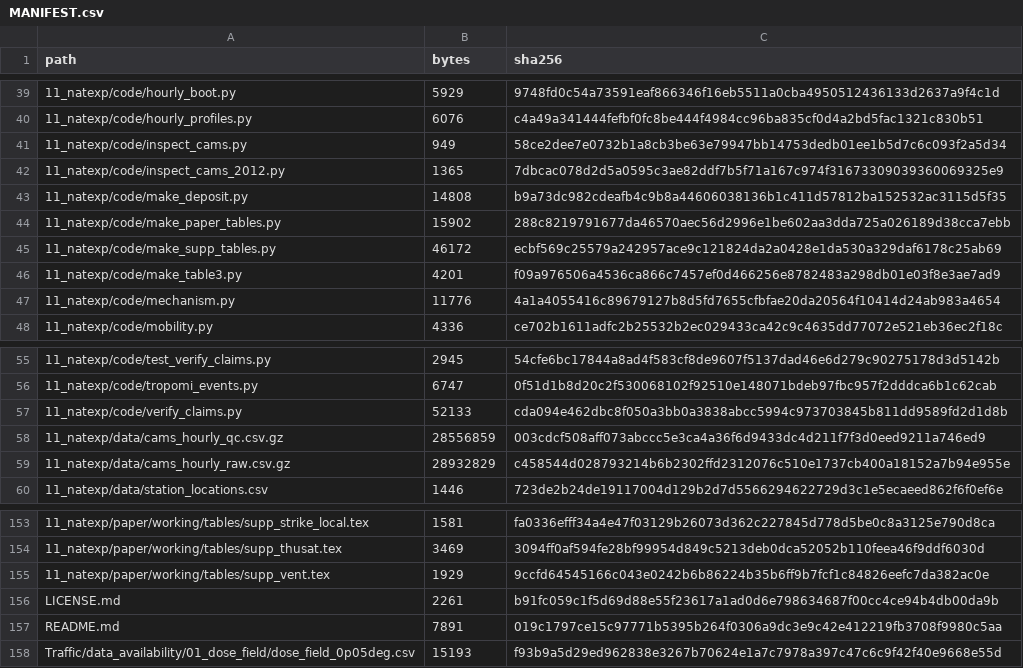
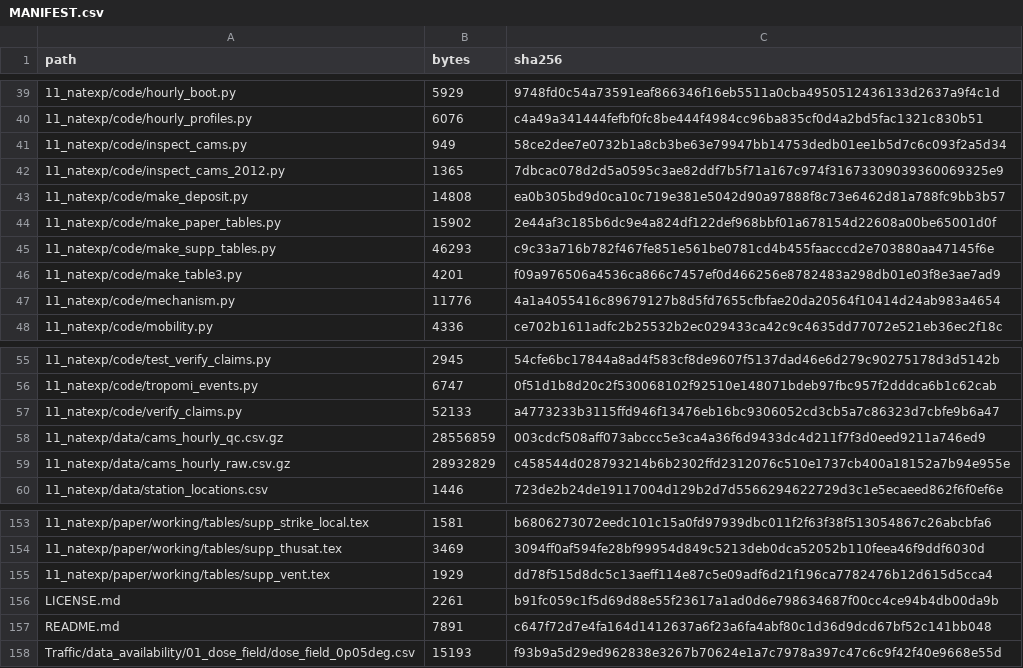
Before and after one commit to Reshad-Real/dhaka-weekly-cycle-aqi, a CSV file: MANIFEST.csv, drawn as a sheet; only a part is shown, gaps mark what is left out; the diff covers the shown part only.

```diff
--- a/MANIFEST.csv
+++ b/MANIFEST.csv
@@ -42,5 +42,5 @@ path,bytes,sha256
 11_natexp/code/inspect_cams_2012.py,1365,7dbcac078d2d5a0595c3ae82ddf7b5f71a167c974f31673309039360069325e9
-11_natexp/code/make_deposit.py,14808,b9a73dc982cdeafb4c9b8a44606038136b1c411d57812ba152532ac3115d5f35
-11_natexp/code/make_paper_tables.py,15902,288c8219791677da46570aec56d2996e1be602aa3dda725a026189d38cca7ebb
-11_natexp/code/make_supp_tables.py,46172,ecbf569c25579a242957ace9c121824da2a0428e1da530a329daf6178c25ab69
+11_natexp/code/make_deposit.py,14808,ea0b305bd9d0ca10c719e381e5042d90a97888f8c73e6462d81a788fc9bb3b57
+11_natexp/code/make_paper_tables.py,15902,2e44af3c185b6dc9e4a824df122def968bbf01a678154d22608a00be65001d0f
+11_natexp/code/make_supp_tables.py,46293,c9c33a716b782f467fe851e561be0781cd4b455faacccd2e703880aa47145f6e
 11_natexp/code/make_table3.py,4201,f09a976506a4536ca866c7457ef0d466256e8782483a298db01e03f8e3ae7ad9
@@ -56,3 +56,3 @@ path,bytes,sha256
 11_natexp/code/tropomi_events.py,6747,0f51d1b8d20c2f530068102f92510e148071bdeb97fbc957f2dddca6b1c62cab
-11_natexp/code/verify_claims.py,52133,cda094e462dbc8f050a3bb0a3838abcc5994c973703845b811dd9589fd2d1d8b
+11_natexp/code/verify_claims.py,52133,a4773233b3115ffd946f13476eb16bc9306052cd3cb5a7c86323d7cbfe9b6a47
 11_natexp/data/cams_hourly_qc.csv.gz,28556859,003cdcf508aff073abccc5e3ca4a36f6d9433dc4d211f7f3d0eed9211a746ed9
@@ -153,6 +153,6 @@ path,bytes,sha256
-11_natexp/paper/working/tables/supp_strike_local.tex,1581,fa0336efff34a4e47f03129b26073d362c227845d778d5be0c8a3125e790d8ca
+11_natexp/paper/working/tables/supp_strike_local.tex,1581,b6806273072eedc101c15a0fd97939dbc011f2f63f38f513054867c26abcbfa6
 11_natexp/paper/working/tables/supp_thusat.tex,3469,3094ff0af594fe28bf99954d849c5213deb0dca52052b110feea46f9ddf6030d
-11_natexp/paper/working/tables/supp_vent.tex,1929,9ccfd64545166c043e0242b6b86224b35b6ff9b7fcf1c84826eefc7da382ac0e
+11_natexp/paper/working/tables/supp_vent.tex,1929,dd78f515d8dc5c13aeff114e87c5e09adf6d21f196ca7782476b12d615d5cca4
 LICENSE.md,2261,b91fc059c1f5d69d88e55f23617a1ad0d6e798634687f00cc4ce94b4db00da9b
-README.md,7891,019c1797ce15c97771b5395b264f0306a9dc3e9c42e412219fb3708f9980c5aa
+README.md,7891,c647f72d7e4fa164d1412637a6f23a6fa4abf80c1d36d9dcd67bf52c141bb048
 Traffic/data_availability/01_dose_field/dose_field_0p05deg.csv,15193,f93b9a5d29ed962838e3267b70624e1a7c7978a397c47c6c9f42f40e9668e55d
```
Also changed, not shown: 19 edited cells elsewhere in this file, 26 other files.
